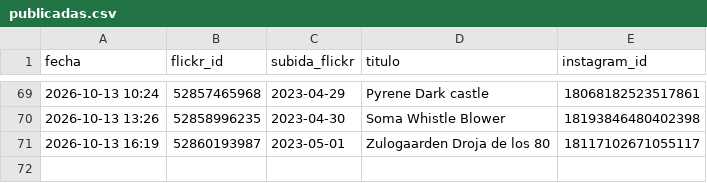
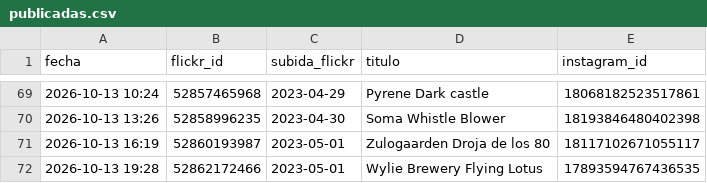
Before and after one commit to milbeerista-oss/milbeerista-en, a CSV file: publicadas.csv, drawn as a sheet; only a part is shown, gaps mark what is left out.

Commit message:
Publicada: Wylie Brewery Flying Lotus

```diff
--- a/publicadas.csv
+++ b/publicadas.csv
@@ -71 +71,2 @@ fecha,flickr_id,subida_flickr,titulo,instagram_id
 2026-10-13 16:19,52860193987,2023-05-01,Zulogaarden Droja de los 80,18117102671055117
+2026-10-13 19:28,52862172466,2023-05-01,Wylie Brewery Flying Lotus,17893594767436535
```
Also changed, not shown: 2 other files.
